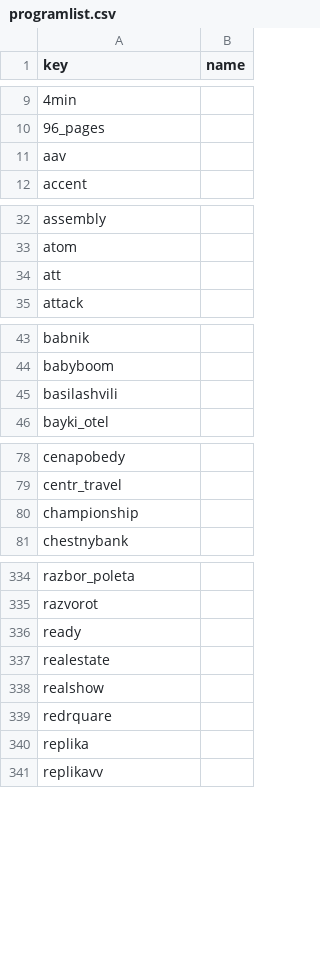
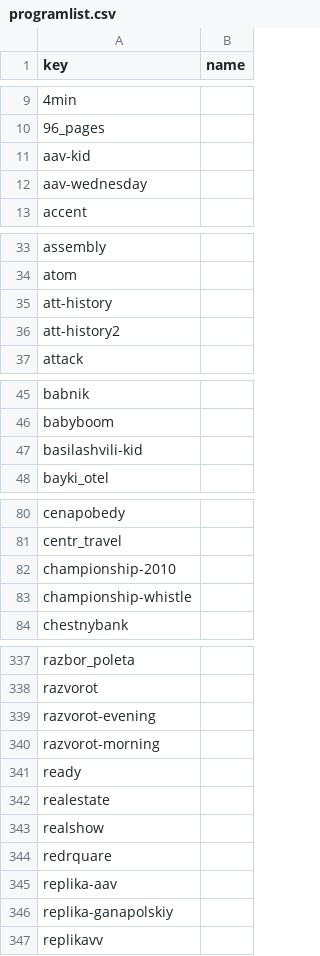
Before and after one commit to ruarxive/echomskru-archive, a CSV file: data/programlist.csv, drawn as a sheet; only a part is shown, gaps mark what is left out; the diff covers the shown part only.

Commit message:
исправлены хэндлы с дефисом

```diff
--- a/data/programlist.csv
+++ b/data/programlist.csv
@@ -10,3 +10,4 @@ key,name
 96_pages,
-aav,
+aav-kid,
+aav-wednesday,
 accent,
@@ -33,3 +34,4 @@ assembly,
 atom,
-att,
+att-history,
+att-history2,
 attack,
@@ -44,3 +46,3 @@ babnik,
 babyboom,
-basilashvili,
+basilashvili-kid,
 bayki_otel,
@@ -79,3 +81,4 @@ cenapobedy,
 centr_travel,
-championship,
+championship-2010,
+championship-whistle,
 chestnybank,
@@ -335,2 +338,4 @@ razbor_poleta,
 razvorot,
+razvorot-evening,
+razvorot-morning,
 ready,
@@ -339,3 +344,4 @@ realshow,
 redrquare,
-replika,
+replika-aav,
+replika-ganapolskiy,
 replikavv,
```
Also changed, not shown: 1 added row and 10 edited cells elsewhere in this file.
